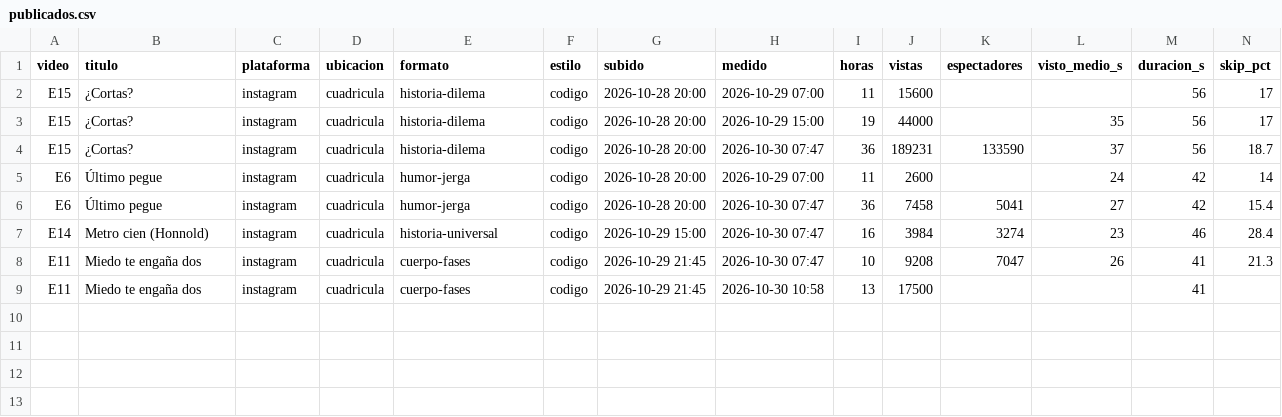
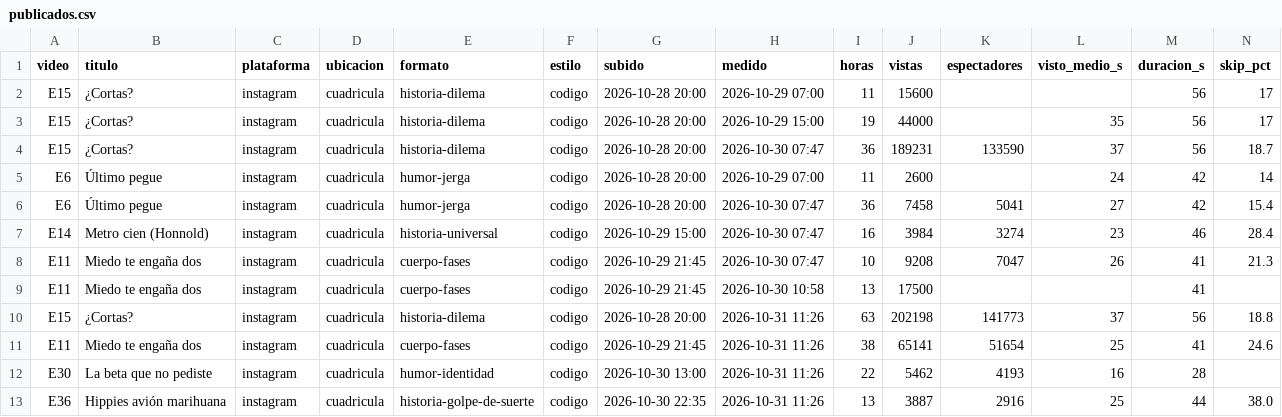
Before and after one commit to AndresBarriga/video-claude-generation-reel, a CSV file: datos/publicados.csv, drawn as a sheet; only a part is shown; rows hold the shown columns only; the diff names each change by its address in the sheet, - before the commit and + after, or states it on an @@ line.

```diff
--- a/datos/publicados.csv
+++ b/datos/publicados.csv
+row 10: E15 | ¿Cortas? | instagram | cuadricula | historia-dilema | codigo | 2026-10-28 20:00 | 2026-10-31 11:26 | 63 | 202198 | 141773 | 37 | 56 | 18.8
+row 11: E11 | Miedo te engaña dos | instagram | cuadricula | cuerpo-fases | codigo | 2026-10-29 21:45 | 2026-10-31 11:26 | 38 | 65141 | 51654 | 25 | 41 | 24.6
+row 12: E30 | La beta que no pediste | instagram | cuadricula | humor-identidad | codigo | 2026-10-30 13:00 | 2026-10-31 11:26 | 22 | 5462 | 4193 | 16 | 28
+row 13: E36 | Hippies avión marihuana | instagram | cuadricula | historia-golpe-de-suerte | codigo | 2026-10-30 22:35 | 2026-10-31 11:26 | 13 | 3887 | 2916 | 25 | 44 | 38.0
```
